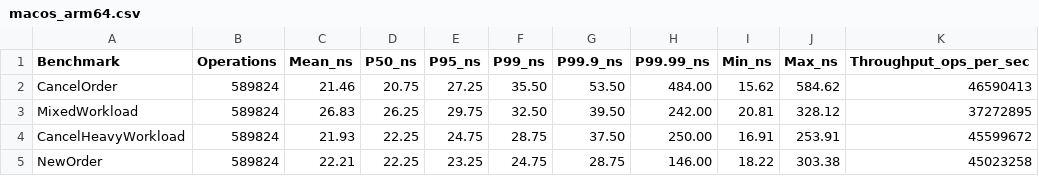
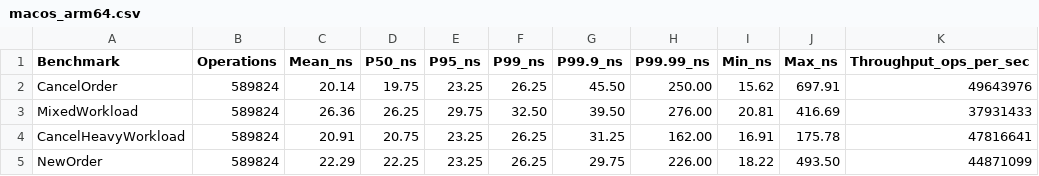
Before and after one commit to JediNakDev/exsim, a CSV file: results/macos_arm64.csv, drawn as a sheet; only a part is shown; the diff covers the shown part only.

Commit message:
results: regenerate benchmark numbers and Linux profile on the merged review fixes (#40)
Fresh macOS CSV and a Linux profile from a freshly built binary; docs/dsa.md shows the same numbers.

Replays 0fd1d4ae from the earlier history of this branch as one squash-merged pull request. The tree is identical to 0fd1d4ae; the old commits stay on `backup/review-findings-pre-squash`.

[skip ci]

```diff
--- a/results/macos_arm64.csv
+++ b/results/macos_arm64.csv
@@ -1,5 +1,5 @@
 Benchmark,Operations,Mean_ns,P50_ns,P95_ns,P99_ns,P99.9_ns,P99.99_ns,Min_ns,Max_ns,Throughput_ops_per_sec
-CancelOrder,589824,21.46,20.75,27.25,35.50,53.50,484.00,15.62,584.62,46590413
-MixedWorkload,589824,26.83,26.25,29.75,32.50,39.50,242.00,20.81,328.12,37272895
-CancelHeavyWorkload,589824,21.93,22.25,24.75,28.75,37.50,250.00,16.91,253.91,45599672
-NewOrder,589824,22.21,22.25,23.25,24.75,28.75,146.00,18.22,303.38,45023258
+CancelOrder,589824,20.14,19.75,23.25,26.25,45.50,250.00,15.62,697.91,49643976
+MixedWorkload,589824,26.36,26.25,29.75,32.50,39.50,276.00,20.81,416.69,37931433
+CancelHeavyWorkload,589824,20.91,20.75,23.25,26.25,31.25,162.00,16.91,175.78,47816641
+NewOrder,589824,22.29,22.25,23.25,26.25,29.75,226.00,18.22,493.50,44871099
```
Also changed, not shown: 17 edited cells elsewhere in this file, 4 other files.
